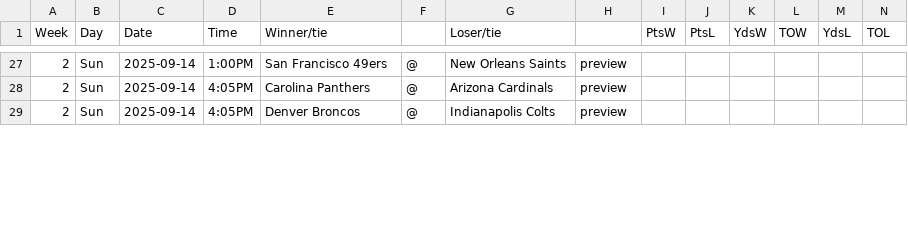
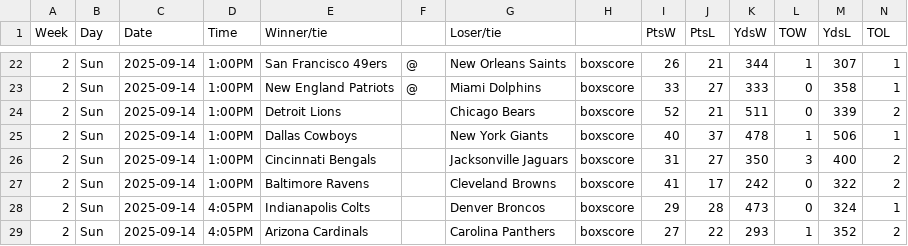
Before and after one commit to mseewaters/beatingtheodds, a CSV file: data/nfl_games_pfr_raw.csv, drawn as a sheet; only a part is shown, gaps mark what is left out; the diff covers the shown part only.

```diff
--- a/data/nfl_games_pfr_raw.csv
+++ b/data/nfl_games_pfr_raw.csv
@@ -27,3 +22,8 @@ Week,Day,Date,Time,Winner/tie,,Loser/tie,,PtsW,PtsL,YdsW,TOW,YdsL,TOL
-2,Sun,2025-09-14,1:00PM,San Francisco 49ers,@,New Orleans Saints,preview,,,,,,
-2,Sun,2025-09-14,4:05PM,Carolina Panthers,@,Arizona Cardinals,preview,,,,,,
-2,Sun,2025-09-14,4:05PM,Denver Broncos,@,Indianapolis Colts,preview,,,,,,
+2,Sun,2025-09-14,1:00PM,San Francisco 49ers,@,New Orleans Saints,boxscore,26,21,344,1,307,1
+2,Sun,2025-09-14,1:00PM,New England Patriots,@,Miami Dolphins,boxscore,33,27,333,0,358,1
+2,Sun,2025-09-14,1:00PM,Detroit Lions,,Chicago Bears,boxscore,52,21,511,0,339,2
+2,Sun,2025-09-14,1:00PM,Dallas Cowboys,,New York Giants,boxscore,40,37,478,1,506,1
+2,Sun,2025-09-14,1:00PM,Cincinnati Bengals,,Jacksonville Jaguars,boxscore,31,27,350,3,400,2
+2,Sun,2025-09-14,1:00PM,Baltimore Ravens,,Cleveland Browns,boxscore,41,17,242,0,322,2
+2,Sun,2025-09-14,4:05PM,Indianapolis Colts,,Denver Broncos,boxscore,29,28,473,0,324,1
+2,Sun,2025-09-14,4:05PM,Arizona Cardinals,,Carolina Panthers,boxscore,27,22,293,1,352,2
```
Also changed, not shown: 5 removed rows and 53 edited cells elsewhere in this file, data/nfl_games_pfr.csv, data/nfl_rankings_combined.csv, 3 other files.
